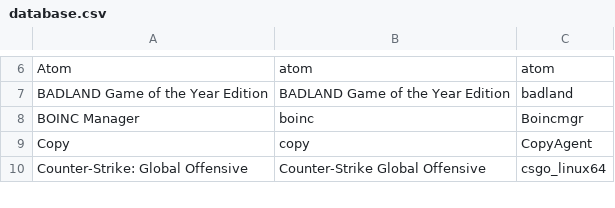
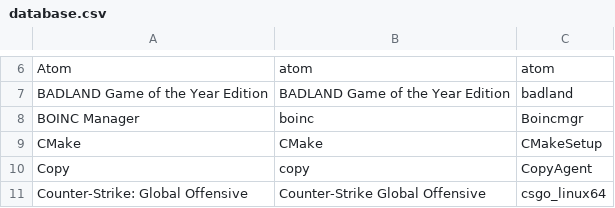
Before and after one commit to bilelmoussaoui/StartupWMClassFixer, a CSV file: database.csv, drawn as a sheet; only a part is shown, gaps mark what is left out.

Commit message:
Update database.csv

```diff
--- a/database.csv
+++ b/database.csv
@@ -8,2 +8,3 @@ BADLAND Game of the Year Edition,BADLAND Game of the Year Edition,badland
 BOINC Manager,boinc,Boincmgr
+CMake,CMake,CMakeSetup
 Copy,copy,CopyAgent
```
